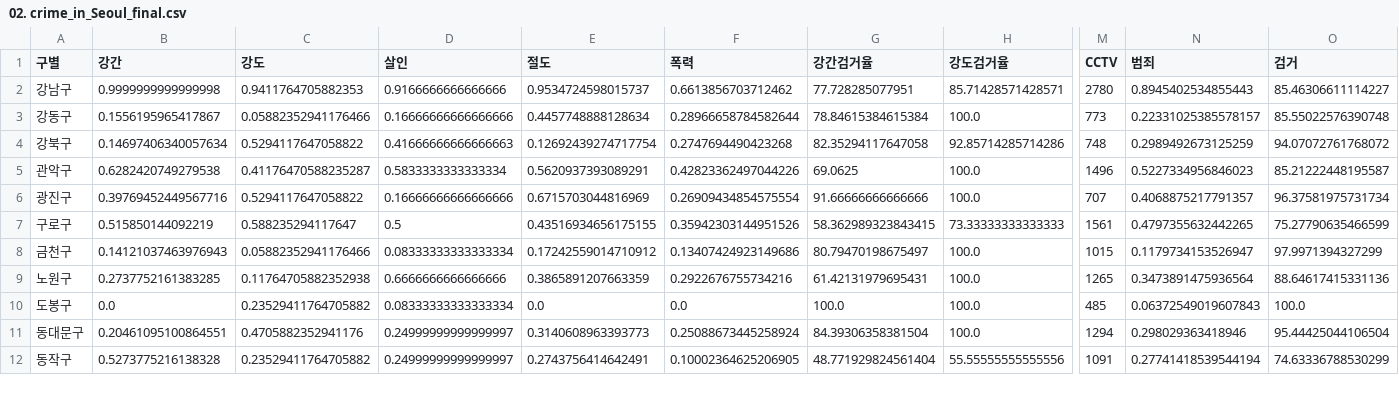
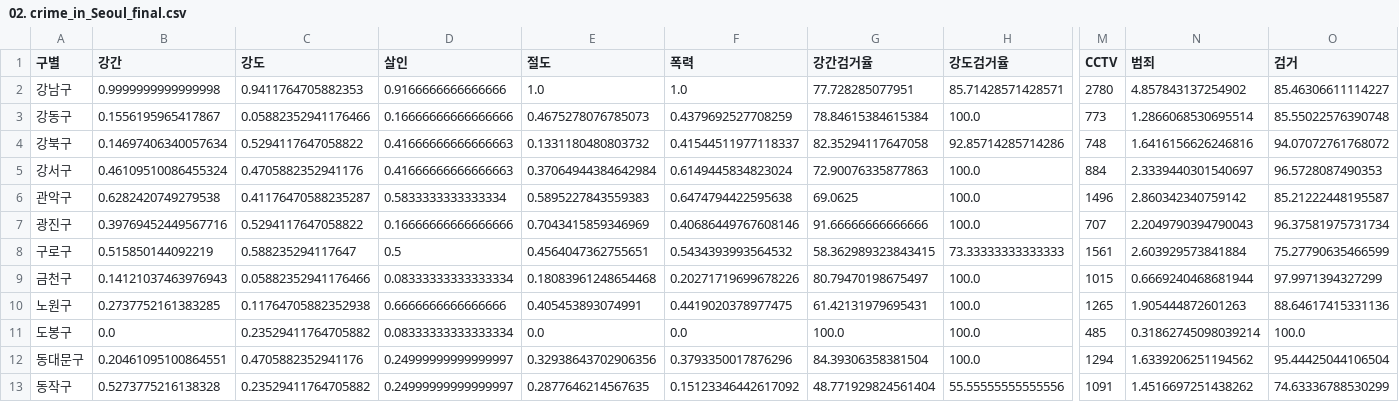
Before and after one commit to jewons91/python, a CSV file: 데이터처리/data/02. crime_in_Seoul_final.csv, drawn as a sheet; only a part is shown, gaps mark what is left out; addresses are those after the commit; rows hold the shown columns only; the diff covers the shown part only; the diff names each change by its address in the sheet, - before the commit and + after, or states it on an @@ line.

```diff
--- a/데이터처리/data/02. crime_in_Seoul_final.csv
+++ b/데이터처리/data/02. crime_in_Seoul_final.csv
-E2 (절도): 0.9534724598015737
+E2 (절도): 1.0
-F2 (폭력): 0.6613856703712462
+F2 (폭력): 1.0
-N2 (범죄): 0.8945402534855443
+N2 (범죄): 4.857843137254902
-E3 (절도): 0.4457748888128634
+E3 (절도): 0.4675278076785073
-F3 (폭력): 0.28966658784582644
+F3 (폭력): 0.4379692527708259
-N3 (범죄): 0.22331025385578157
+N3 (범죄): 1.2866068530695514
-E4 (절도): 0.12692439274717754
+E4 (절도): 0.1331180480803732
-F4 (폭력): 0.2747694490423268
+F4 (폭력): 0.41544511977118337
-N4 (범죄): 0.2989492673125259
+N4 (범죄): 1.6416156626246816
+row 5: 강서구 | 0.46109510086455324 | 0.4705882352941176 | 0.41666666666666663 | 0.37064944384642984 | 0.6149445834823024 | 72.90076335877863 | 100.0 | 884 | 2.3339440301540697 | 96.5728087490353
-E6 (절도): 0.5620937393089291
+E6 (절도): 0.5895227843559383
-F6 (폭력): 0.42823362497044226
+F6 (폭력): 0.6474794422595638
-N6 (범죄): 0.5227334956846023
+N6 (범죄): 2.860342340759142
-E7 (절도): 0.6715703044816969
+E7 (절도): 0.7043415859346969
-F7 (폭력): 0.26909434854575554
+F7 (폭력): 0.40686449767608146
-N7 (범죄): 0.4068875217791357
+N7 (범죄): 2.2049790394790043
-E8 (절도): 0.43516934656175155
+E8 (절도): 0.4564047362755651
-F8 (폭력): 0.35942303144951526
+F8 (폭력): 0.5434393993564532
-N8 (범죄): 0.4797355632442265
+N8 (범죄): 2.603929573841884
-E9 (절도): 0.17242559014710912
+E9 (절도): 0.18083961248654468
-F9 (폭력): 0.13407424923149686
+F9 (폭력): 0.20271719699678226
-N9 (범죄): 0.1179734153526947
+N9 (범죄): 0.6669240468681944
-E10 (절도): 0.3865891207663359
+E10 (절도): 0.405453893074991
-F10 (폭력): 0.2922676755734216
+F10 (폭력): 0.4419020378977475
-N10 (범죄): 0.3473891475936564
+N10 (범죄): 1.905444872601263
-N11 (범죄): 0.06372549019607843
+N11 (범죄): 0.31862745098039214
-E12 (절도): 0.3140608963393773
+E12 (절도): 0.32938643702906356
-F12 (폭력): 0.25088673445258924
+F12 (폭력): 0.3793350017876296
-N12 (범죄): 0.298029363418946
+N12 (범죄): 1.6339206251194562
-E13 (절도): 0.2743756414642491
+E13 (절도): 0.2877646214567635
-F13 (폭력): 0.10002364625206905
+F13 (폭력): 0.15123346442617092
-N13 (범죄): 0.27741418539544194
+N13 (범죄): 1.4516697251438262
```
Also changed, not shown: 47 edited cells elsewhere in this file, 38 other files.
